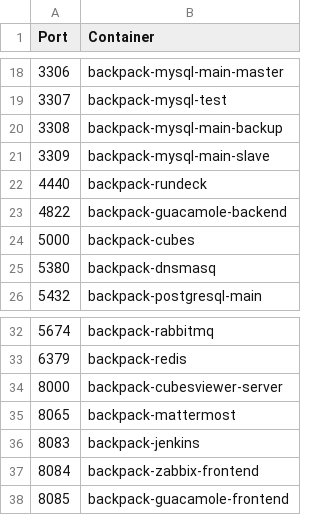
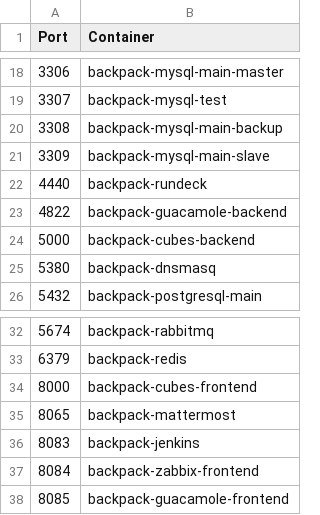
Before and after one commit to alexanderfefelov/docker-backpack, a CSV file: doc/tcp-port-inventory.csv, drawn as a sheet; only a part is shown, gaps mark what is left out.

```diff
--- a/doc/tcp-port-inventory.csv
+++ b/doc/tcp-port-inventory.csv
@@ -23,3 +23,3 @@ Port,Container
 4822,backpack-guacamole-backend
-5000,backpack-cubes
+5000,backpack-cubes-backend
 5380,backpack-dnsmasq
@@ -33,3 +33,3 @@ Port,Container
 6379,backpack-redis
-8000,backpack-cubesviewer-server
+8000,backpack-cubes-frontend
 8065,backpack-mattermost
```
Also changed, not shown: 37 other files.
